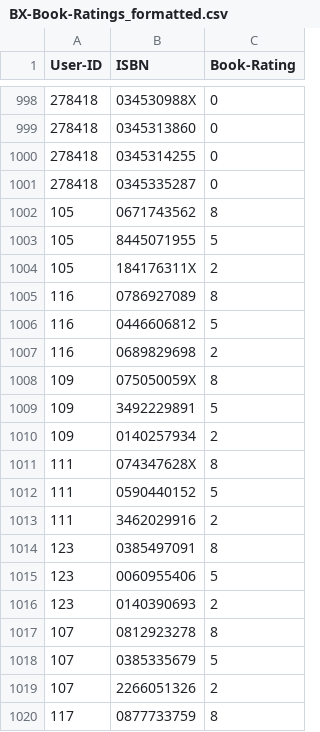
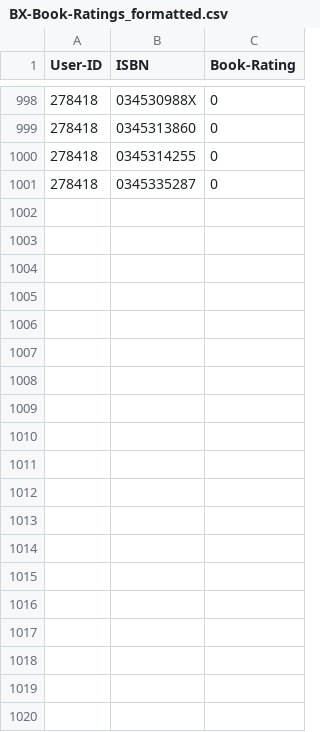
Before and after one commit to Nyall-Livett/SEG-major-project, a CSV file: clubs/book_database/BX-Book-Ratings_formatted.csv, drawn as a sheet; only a part is shown, gaps mark what is left out; the diff covers the shown part only; the diff names each change by its address in the sheet, - before the commit and + after, or states it on an @@ line.

```diff
--- a/clubs/book_database/BX-Book-Ratings_formatted.csv
+++ b/clubs/book_database/BX-Book-Ratings_formatted.csv
-row 1002: 105 | 0671743562 | 8
-row 1003: 105 | 8445071955 | 5
-row 1004: 105 | 184176311X | 2
-row 1005: 116 | 0786927089 | 8
-row 1006: 116 | 0446606812 | 5
-row 1007: 116 | 0689829698 | 2
-row 1008: 109 | 075050059X | 8
-row 1009: 109 | 3492229891 | 5
-row 1010: 109 | 0140257934 | 2
-row 1011: 111 | 074347628X | 8
-row 1012: 111 | 0590440152 | 5
-row 1013: 111 | 3462029916 | 2
-row 1014: 123 | 0385497091 | 8
-row 1015: 123 | 0060955406 | 5
-row 1016: 123 | 0140390693 | 2
-row 1017: 107 | 0812923278 | 8
-row 1018: 107 | 0385335679 | 5
-row 1019: 107 | 2266051326 | 2
-row 1020: 117 | 0877733759 | 8
```
Also changed, not shown: 42 removed rows elsewhere in this file, 1 other file.
